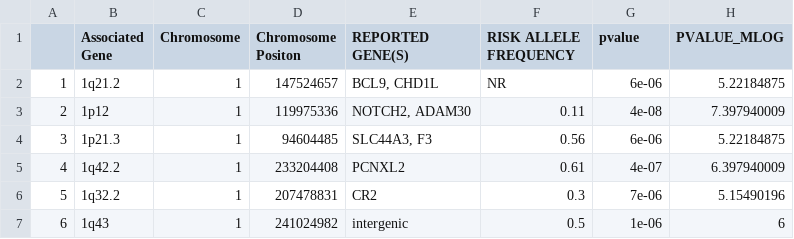
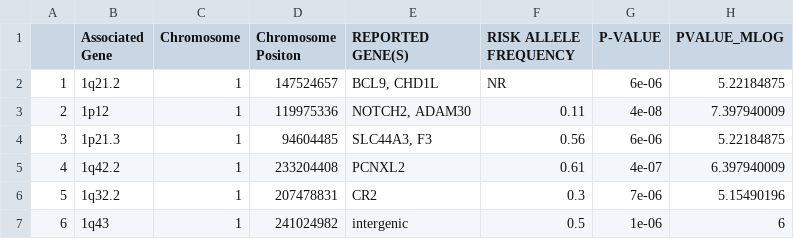
Before and after one commit to idinsmor/GenomicsData, a CSV file: GWASCatalogData.csv, drawn as a sheet; only a part is shown.

Commit message:
fixed title

```diff
--- a/GWASCatalogData.csv
+++ b/GWASCatalogData.csv
@@ -1,2 +1,2 @@
-"","Associated Gene","Chromosome","Chromosome Positon","REPORTED GENE(S)","RISK ALLELE FREQUENCY","pvalue","PVALUE_MLOG"
+"","Associated Gene","Chromosome","Chromosome Positon","REPORTED GENE(S)","RISK ALLELE FREQUENCY","P-VALUE","PVALUE_MLOG"
 "1","1q21.2",1,147524657,"BCL9, CHD1L","NR",6e-06,5.22184875
```
